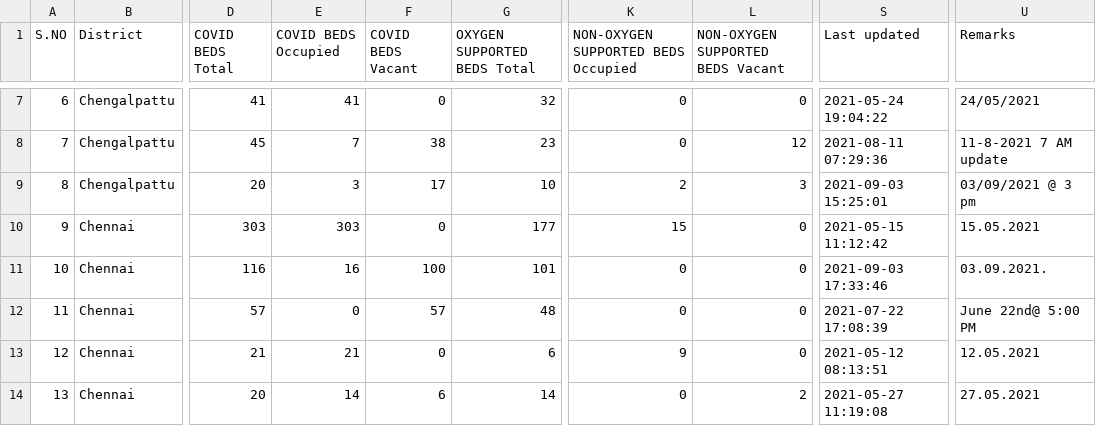
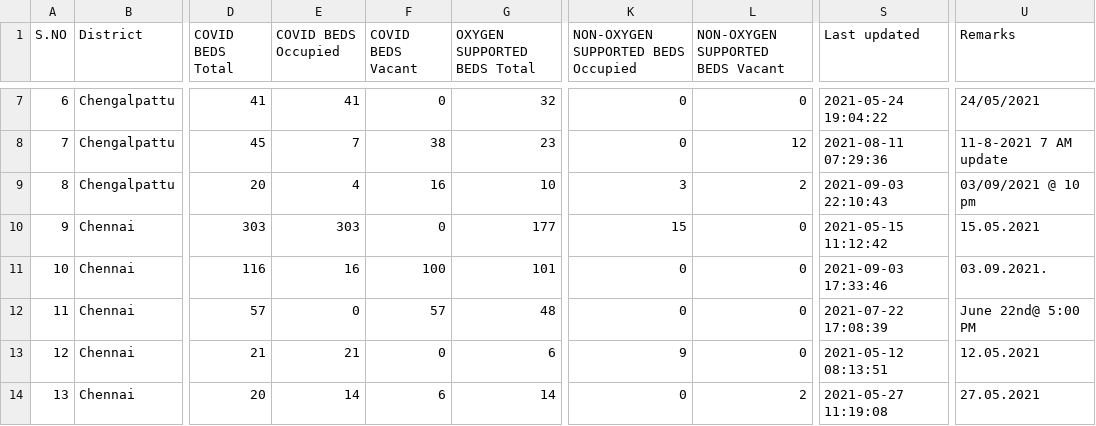
Before and after one commit to mskian/tamil-nadu-covid-beds-api, a CSV file: data/beds.csv, drawn as a sheet; only a part is shown, gaps mark what is left out; the diff names each change by its address in the sheet, - before the commit and + after, or states it on an @@ line.

```diff
--- a/data/beds.csv
+++ b/data/beds.csv
-E9 (COVID BEDS Occupied): 3
+E9 (COVID BEDS Occupied): 4
-F9 (COVID BEDS Vacant): 17
+F9 (COVID BEDS Vacant): 16
-K9: 2
+K9: 3
-L9 (NON-OXYGEN SUPPORTED BEDS Vacant): 3
+L9 (NON-OXYGEN SUPPORTED BEDS Vacant): 2
-S9 (Last updated): 2021-09-03 15:25:01
+S9 (Last updated): 2021-09-03 22:10:43
-U9 (Remarks): 03/09/2021 @ 3 pm
+U9 (Remarks): 03/09/2021 @ 10 pm
```
Also changed, not shown: 1 other file.
